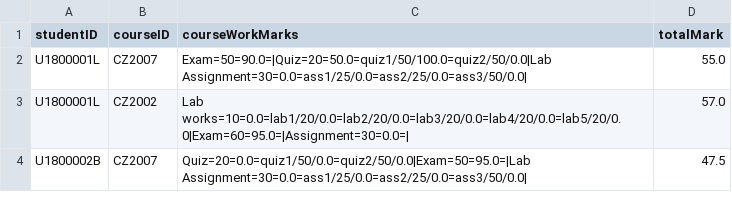
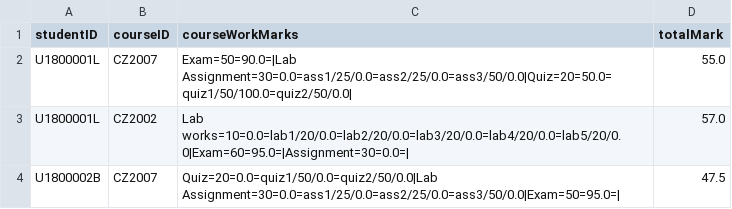
Before and after one commit to ERICCYS/CZ2002-SCRAME-Application, a CSV file: CZ2002-SCRAME-Application/data/markFile.csv, drawn as a sheet.

```diff
--- a/CZ2002-SCRAME-Application/data/markFile.csv
+++ b/CZ2002-SCRAME-Application/data/markFile.csv
@@ -1,4 +1,4 @@
 studentID,courseID,courseWorkMarks,totalMark
-U1800001L,CZ2007,Exam=50=90.0=|Quiz=20=50.0=quiz1/50/100.0=quiz2/50/0.0|Lab Assignment=30=0.0=ass1/25/0.0=ass2/25/0.0=ass3/50/0.0|,55.0
+U1800001L,CZ2007,Exam=50=90.0=|Lab Assignment=30=0.0=ass1/25/0.0=ass2/25/0.0=ass3/50/0.0|Quiz=20=50.0=quiz1/50/100.0=quiz2/50/0.0|,55.0
 U1800001L,CZ2002,Lab works=10=0.0=lab1/20/0.0=lab2/20/0.0=lab3/20/0.0=lab4/20/0.0=lab5/20/0.0|Exam=60=95.0=|Assignment=30=0.0=|,57.0
-U1800002B,CZ2007,Quiz=20=0.0=quiz1/50/0.0=quiz2/50/0.0|Exam=50=95.0=|Lab Assignment=30=0.0=ass1/25/0.0=ass2/25/0.0=ass3/50/0.0|,47.5
+U1800002B,CZ2007,Quiz=20=0.0=quiz1/50/0.0=quiz2/50/0.0|Lab Assignment=30=0.0=ass1/25/0.0=ass2/25/0.0=ass3/50/0.0|Exam=50=95.0=|,47.5
```
Also changed, not shown: 1 other file.
